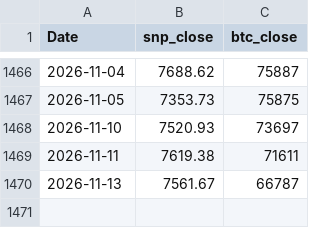
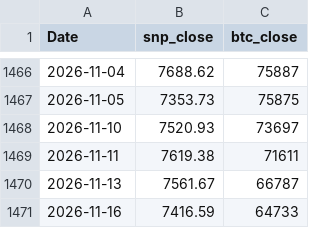
Before and after one commit to AkarshGaonkar/Bitcoin--SP500-cycle-analyzer-and-correlation-index, a CSV file: final_df_WD.csv, drawn as a sheet; only a part is shown, gaps mark what is left out; the diff names each change by its address in the sheet, - before the commit and + after, or states it on an @@ line.

```diff
--- a/final_df_WD.csv
+++ b/final_df_WD.csv
+row 1471: 2026-11-16 | 7416.59 | 64733
```
Also changed, not shown: 4 other files.
